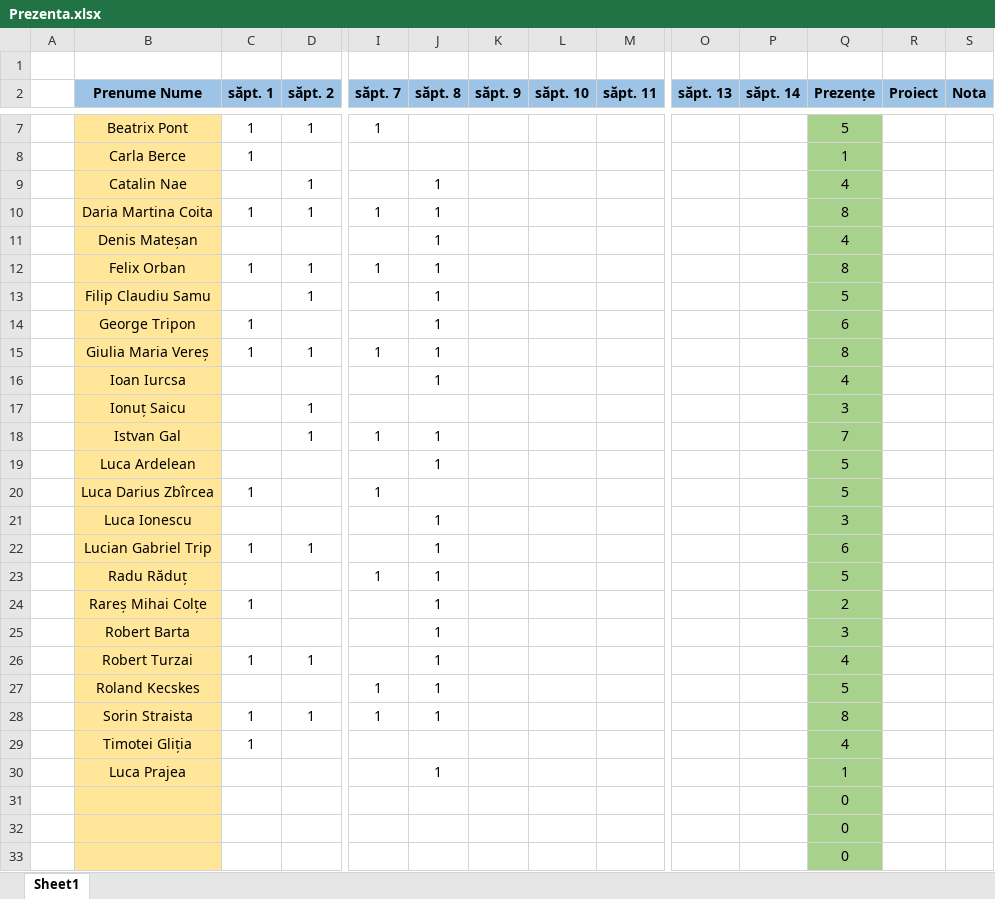
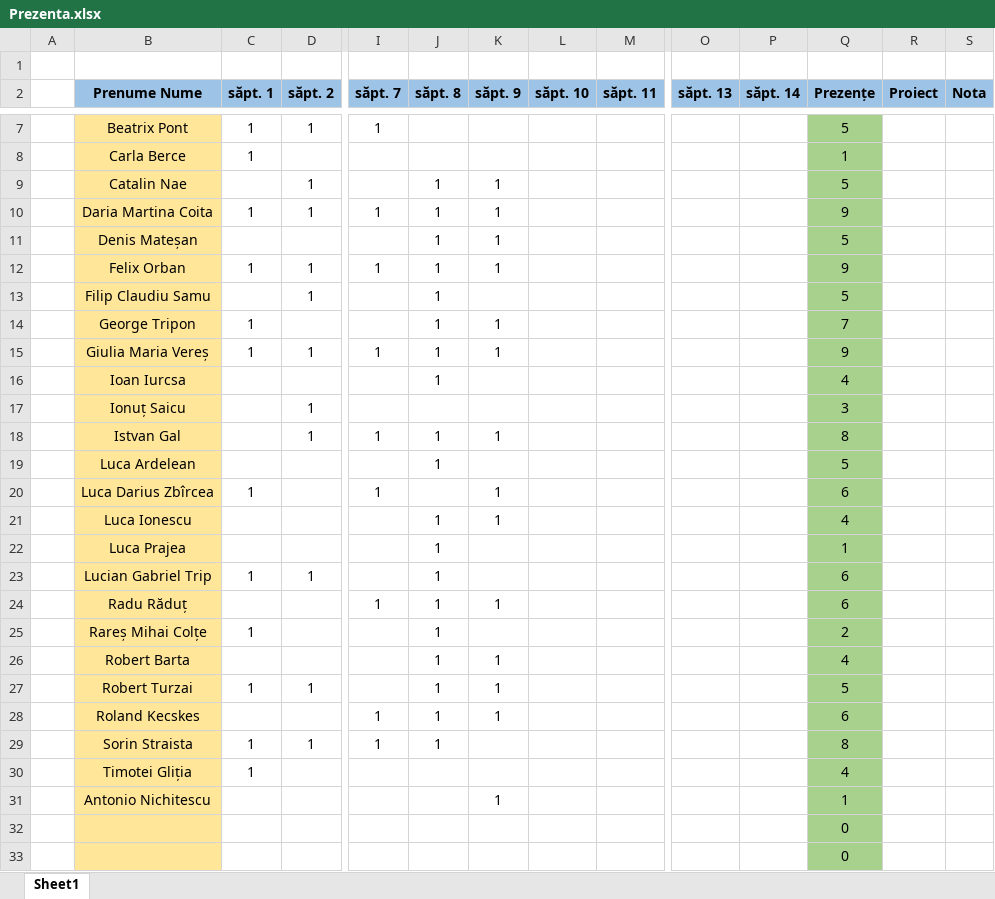
Before and after one commit to PelleRemus/Facultate_Promotia_2025_2028, an Excel workbook: Algoritmi Fundamentali/Prezenta.xlsx, sheet Sheet1, drawn as a sheet; only a part is shown, gaps mark what is left out; values as stored, in another font and other column widths than the file's, no borders; conditional formats not drawn; removed rows and columns are numbered as before the commit, all else as after; rows hold the shown columns only; the diff covers the shown part only; the diff names each change by its address in the sheet, - before the commit and + after, or states it on an @@ line.

```diff
--- a/Algoritmi Fundamentali/Prezenta.xlsx (sheet Sheet1)
+++ b/Algoritmi Fundamentali/Prezenta.xlsx (sheet Sheet1)
-K9:K12 (săpt. 9): (empty)
+K9:K12 (săpt. 9): 1
-Q9 (Prezențe): 4
+Q9 (Prezențe): 5
-Q10 (Prezențe): 8
+Q10 (Prezențe): 9
-Q11 (Prezențe): 4
+Q11 (Prezențe): 5
-Q12 (Prezențe): 8
+Q12 (Prezențe): 9
-K14:K15 (săpt. 9): (empty)
+K14:K15 (săpt. 9): 1
-Q14 (Prezențe): 6
+Q14 (Prezențe): 7
-Q15 (Prezențe): 8
+Q15 (Prezențe): 9
-K18 (săpt. 9): (empty)
+K18 (săpt. 9): 1
-Q18 (Prezențe): 7
+Q18 (Prezențe): 8
-K20:K21 (săpt. 9): (empty)
+K20:K21 (săpt. 9): 1
-Q20 (Prezențe): 5
+Q20 (Prezențe): 6
-Q21 (Prezențe): 3
+Q21 (Prezențe): 4
@@ row 30 moved to row 22: Luca Prajea @@
-K24 (săpt. 9): (empty)
+K24 (săpt. 9): 1
-Q24 (Prezențe): 5
+Q24 (Prezențe): 6
-K26:K28 (săpt. 9): (empty)
+K26:K28 (săpt. 9): 1
-Q26 (Prezențe): 3
+Q26 (Prezențe): 4
-Q27 (Prezențe): 4
+Q27 (Prezențe): 5
-Q28 (Prezențe): 5
+Q28 (Prezențe): 6
-row 31:  |  |  |  |  |  |  |  |  |  |  | 0
+row 31:  | Antonio Nichitescu |  |  |  |  | 1 |  |  |  |  | 1
```
Also changed, not shown: 2 edited cells elsewhere in this sheet, formulas that keep their value, 4 other files.
